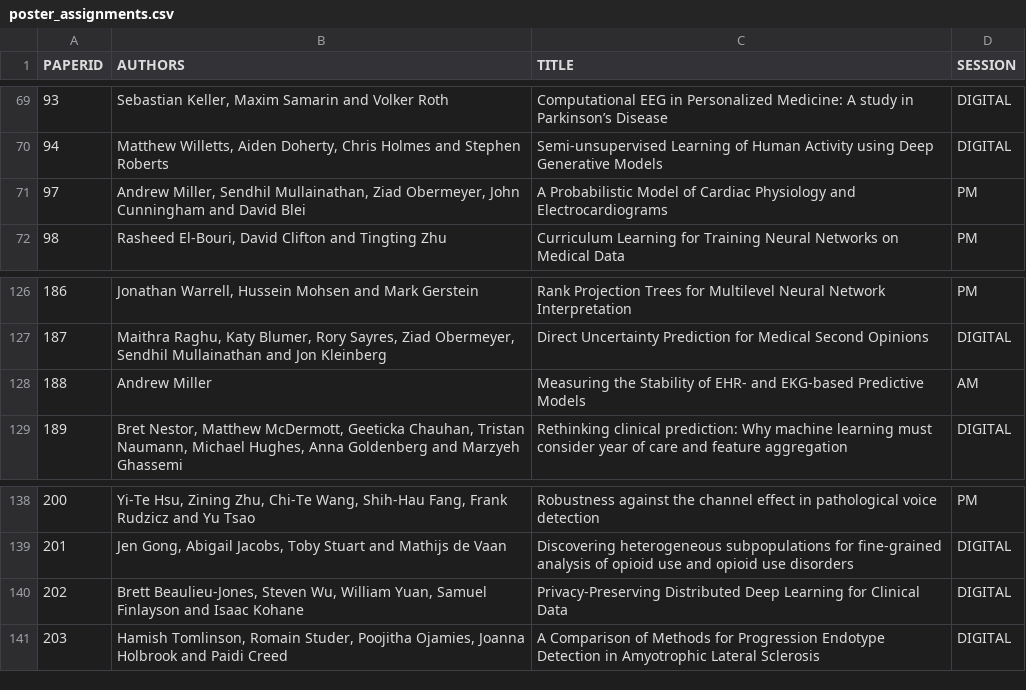
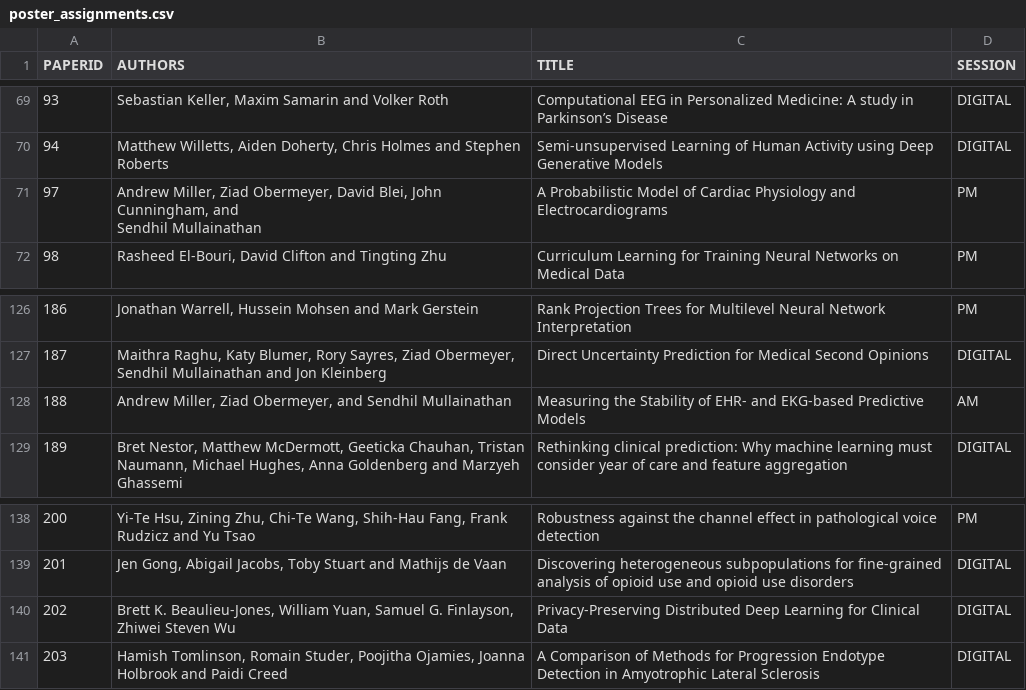
Before and after one commit to ml4health/ml4health.github.io, a CSV file: 2018_content/organizer_data/poster_assignments.csv, drawn as a sheet; only a part is shown, gaps mark what is left out.

Commit message:
Change author list for papers 97, 188, 202

```diff
--- a/2018_content/organizer_data/poster_assignments.csv
+++ b/2018_content/organizer_data/poster_assignments.csv
@@ -70,3 +70,4 @@ PAPERID,AUTHORS,TITLE,SESSION
 94,"Matthew Willetts, Aiden Doherty, Chris Holmes and Stephen Roberts", Semi-unsupervised Learning of Human Activity using Deep Generative Models,DIGITAL
-97,"Andrew Miller, Sendhil Mullainathan, Ziad Obermeyer, John Cunningham and David Blei", A Probabilistic Model of Cardiac Physiology and Electrocardiograms,PM
+97,"Andrew Miller, Ziad Obermeyer, David Blei, John Cunningham, and
+Sendhil Mullainathan", A Probabilistic Model of Cardiac Physiology and Electrocardiograms,PM
 98,"Rasheed El-Bouri, David Clifton and Tingting Zhu", Curriculum Learning for Training Neural Networks on Medical Data,PM
@@ -127,3 +128,3 @@ PAPERID,AUTHORS,TITLE,SESSION
 187,"Maithra Raghu, Katy Blumer, Rory Sayres, Ziad Obermeyer, Sendhil Mullainathan and Jon Kleinberg", Direct Uncertainty Prediction for Medical Second Opinions,DIGITAL
-188,Andrew Miller, Measuring the Stability of EHR- and EKG-based Predictive Models,AM
+188,"Andrew Miller, Ziad Obermeyer, and Sendhil Mullainathan", Measuring the Stability of EHR- and EKG-based Predictive Models,AM
 189,"Bret Nestor, Matthew McDermott, Geeticka Chauhan, Tristan Naumann, Michael Hughes, Anna Goldenberg and Marzyeh Ghassemi", Rethinking clinical prediction: Why machine learning must consider year of care and feature aggregation,DIGITAL
@@ -139,3 +140,3 @@ PAPERID,AUTHORS,TITLE,SESSION
 201,"Jen Gong, Abigail Jacobs, Toby Stuart and Mathijs de Vaan", Discovering heterogeneous subpopulations for fine-grained analysis of opioid use and opioid use disorders,DIGITAL
-202,"Brett Beaulieu-Jones, Steven Wu, William Yuan, Samuel Finlayson and Isaac Kohane", Privacy-Preserving Distributed Deep Learning for Clinical Data,DIGITAL
+202,"Brett K. Beaulieu-Jones, William Yuan, Samuel G. Finlayson, Zhiwei Steven Wu", Privacy-Preserving Distributed Deep Learning for Clinical Data,DIGITAL
 203,"Hamish Tomlinson, Romain Studer, Poojitha Ojamies, Joanna Holbrook and Paidi Creed", A Comparison of Methods for Progression Endotype Detection in Amyotrophic Lateral Sclerosis,DIGITAL
```
Also changed, not shown: 2 other files.
